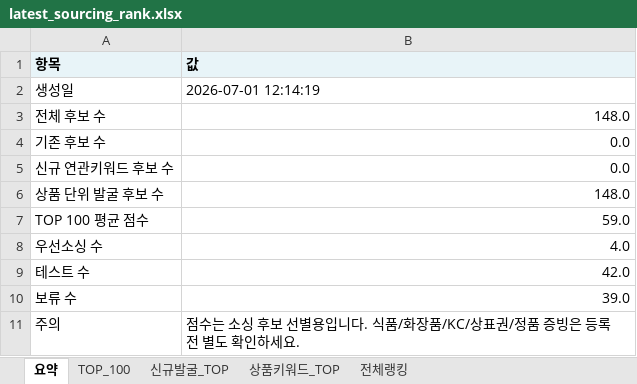
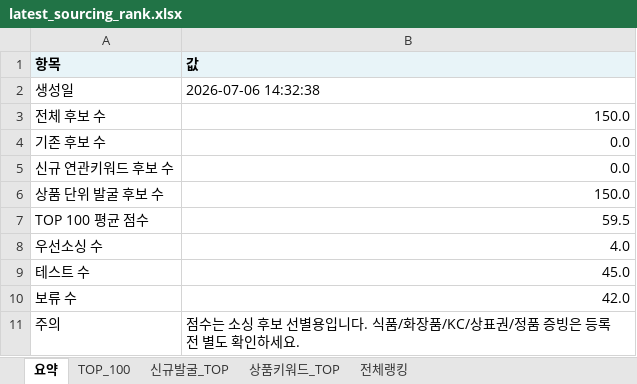
Before and after one commit to tokyonyang/soursing_item, an Excel workbook: dashboard_data/latest_sourcing_rank.xlsx, sheet 요약, drawn as a sheet; values as stored, in another font and other column widths than the file's, no borders; the diff names each change by its address in the sheet, - before the commit and + after, or states it on an @@ line.

```diff
--- a/dashboard_data/latest_sourcing_rank.xlsx (sheet 요약)
+++ b/dashboard_data/latest_sourcing_rank.xlsx (sheet 요약)
-B2 (값): 2026-07-01 12:14:19
+B2 (값): 2026-07-06 14:32:38
-B3 (값): 148.0
+B3 (값): 150.0
-B6 (값): 148.0
+B6 (값): 150.0
-B7 (값): 59.0
+B7 (값): 59.5
-B9 (값): 42.0
+B9 (값): 45.0
-B10 (값): 39.0
+B10 (값): 42.0
```
Also changed, not shown: sheet 전체랭킹, sheet 상품키워드_TOP, sheet TOP_100, 3 other files.
